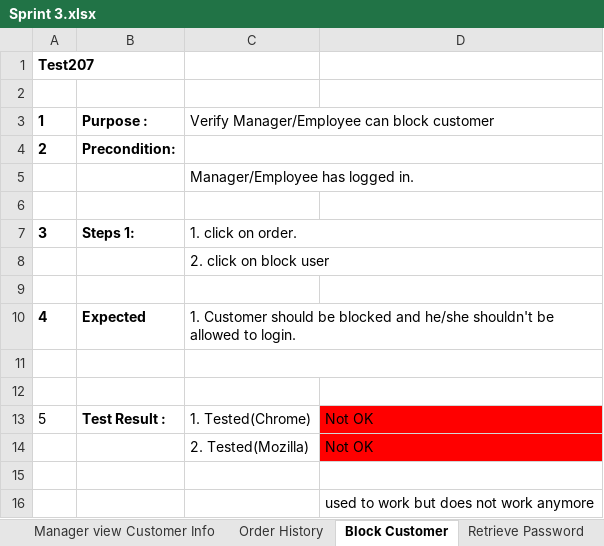
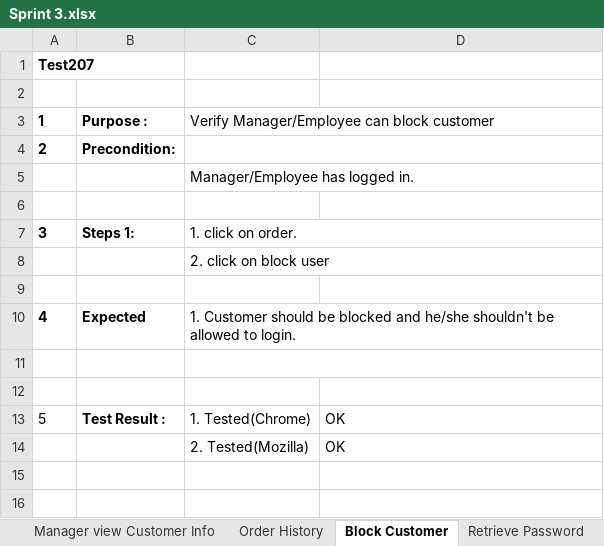
Before and after one commit to victorramis/PA2515, an Excel workbook: Test-cases/Sprint 3.xlsx, sheet Block Customer, drawn as a sheet; values as stored, in another font and other column widths than the file's, no borders; the diff names each change by its address in the sheet, - before the commit and + after, or states it on an @@ line.

```diff
--- a/Test-cases/Sprint 3.xlsx (sheet Block Customer)
+++ b/Test-cases/Sprint 3.xlsx (sheet Block Customer)
-D13:D14: Not OK
+D13:D14: OK
-D13:D14 fill: #FF0000
+D13:D14 fill: none
-row 15: (empty)
-row 16:  |  |  | used to work but does not work anymore
```
Also changed, not shown: sheet Order History, sheet Manager view Customer Info, sheet Employee view customer Info, sheet Retrieve Password, Test-cases/Sprint 1.xlsx.
